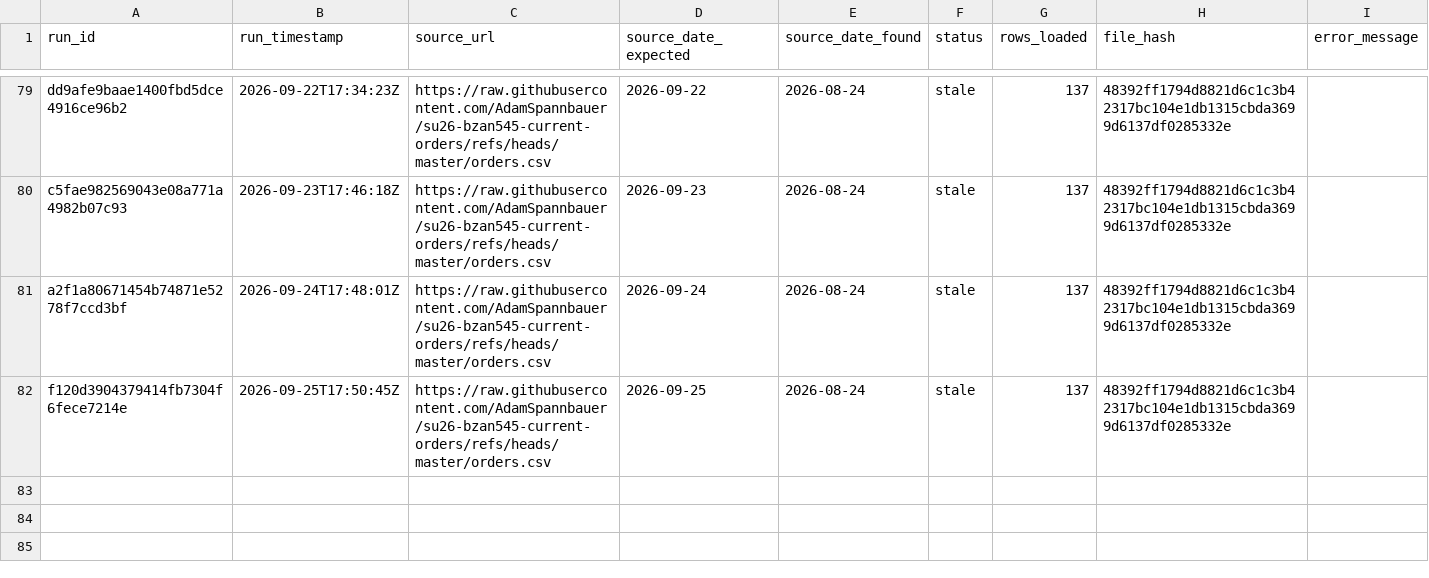
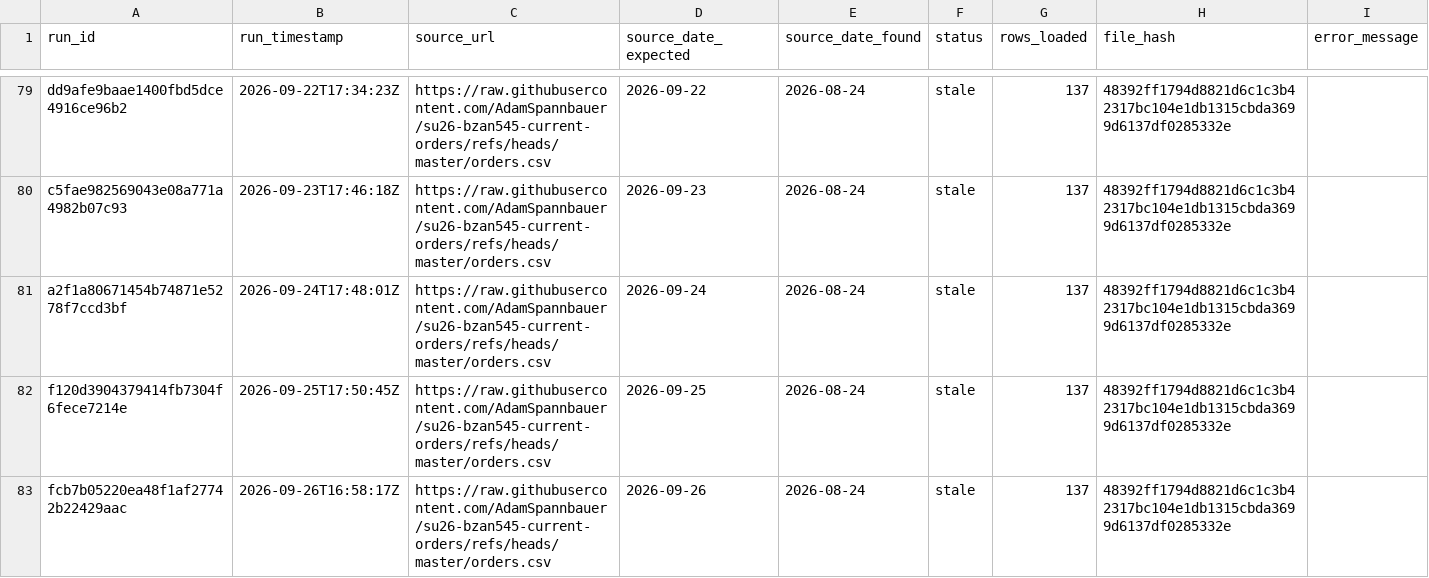
Before and after one commit to AkyuzBurhan/rocky-top-data-pipeline, a CSV file: data/ingestion_log.csv, drawn as a sheet; only a part is shown, gaps mark what is left out; the diff names each change by its address in the sheet, - before the commit and + after, or states it on an @@ line.

```diff
--- a/data/ingestion_log.csv
+++ b/data/ingestion_log.csv
+row 83: fcb7b05220ea48f1af27742b22429aac | 2026-09-26T16:58:17Z | https://raw.githubusercontent.com/AdamSpannbauer/su26-bzan545-current-orders/refs/heads/master/orders.csv | 2026-09-26 | 2026-08-24 | stale | 137 | 48392ff1794d8821d6c1c3b42317bc104e1db1315cbda3699d6137df0285332e
```
Also changed, not shown: 1 other file.
